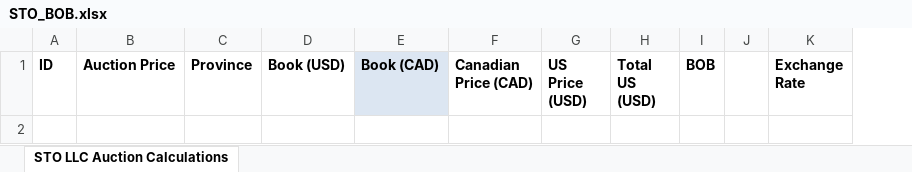
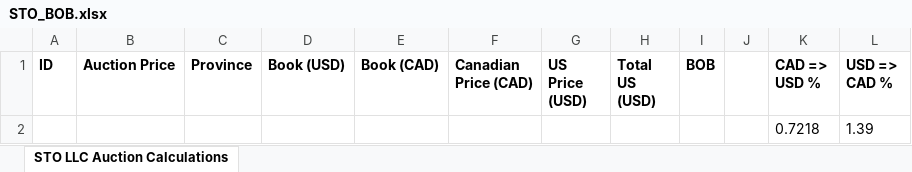
Before and after one commit to NCunningham12/STO_Auction_Spreadsheet, an Excel workbook: STO_BOB.xlsx, sheet STO LLC Auction Calculations, drawn as a sheet; values as stored, in another font and other column widths than the file's, no borders; removed rows and columns are numbered as before the commit, all else as after; the diff names each change by its address in the sheet, - before the commit and + after, or states it on an @@ line.

Commit message:
Added both exchange rates. Changed specific calculations

```diff
--- a/STO_BOB.xlsx (sheet STO LLC Auction Calculations)
+++ b/STO_BOB.xlsx (sheet STO LLC Auction Calculations)
-column K (Exchange Rate), empty
+column K (CAD => USD %), empty
+column L (USD => CAD %), empty
-E1 fill: #DCE6F2
+E1 fill: none
+row 2:  |  |  |  |  |  |  |  |  |  | 0.7218 | 1.39
```
Also changed, not shown: 3 other files.
